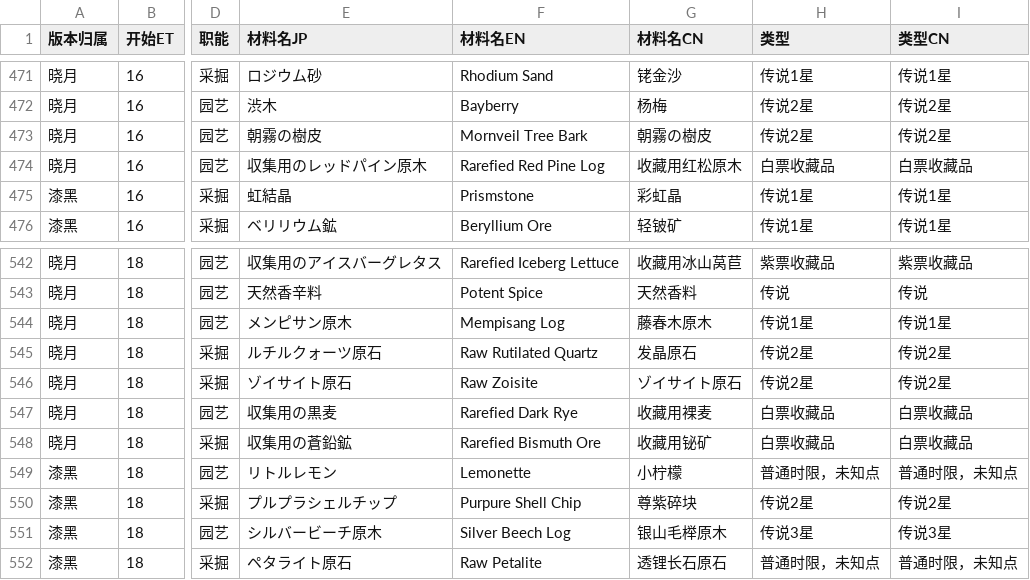
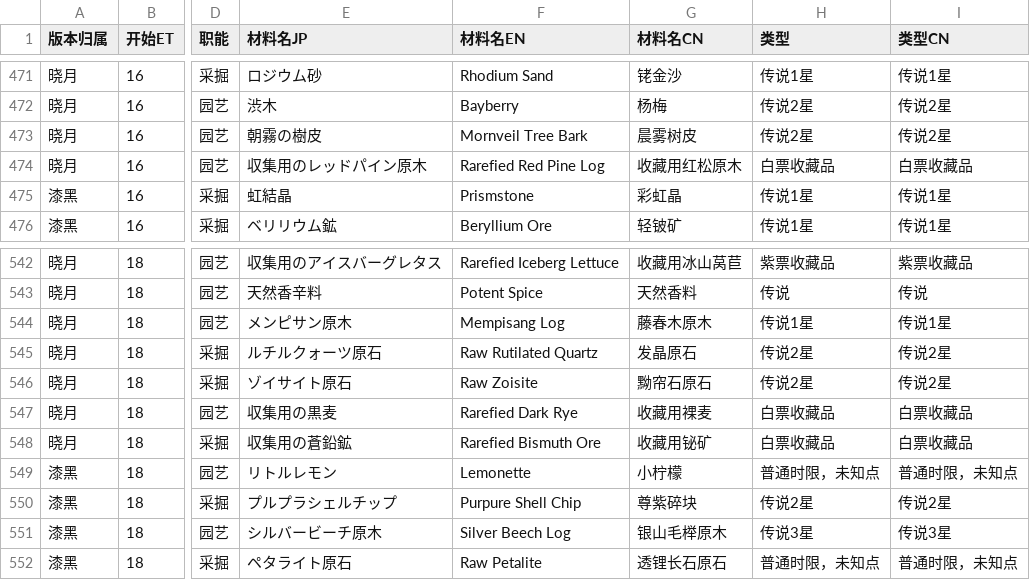
Before and after one commit to subjadeites/ffxiv-gatherer-clock, a CSV file: resource/list.csv, drawn as a sheet; only a part is shown, gaps mark what is left out; the diff covers the shown part only; the diff names each change by its address in the sheet, - before the commit and + after, or states it on an @@ line.

```diff
--- a/resource/list.csv
+++ b/resource/list.csv
-G473 (材料名CN): 朝霧の樹皮
+G473 (材料名CN): 晨雾树皮
-G546 (材料名CN): ゾイサイト原石
+G546 (材料名CN): 黝帘石原石
```
Also changed, not shown: 7 edited cells elsewhere in this file, 8 other files.
